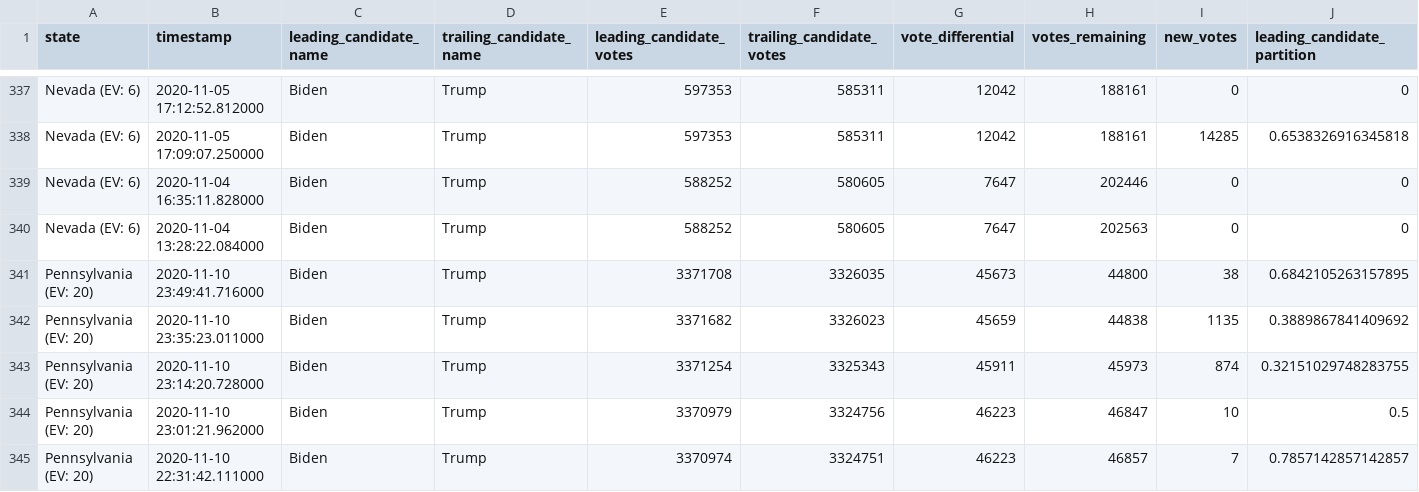
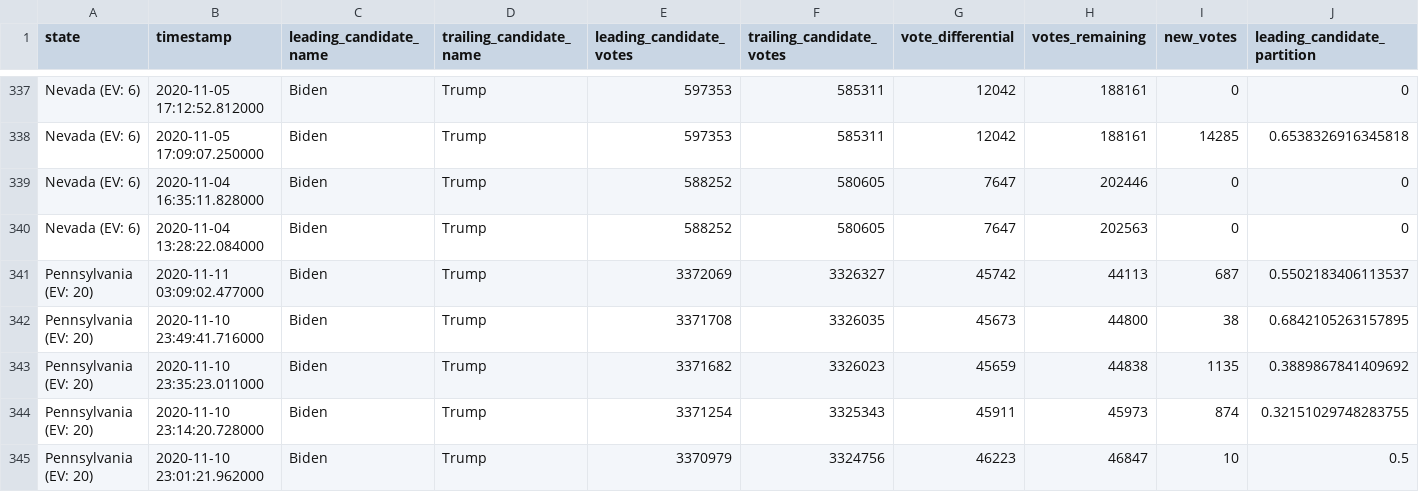
Before and after one commit to ShahyarTaheri/nyt-2020-election-scraper, a CSV file: battleground-state-changes.csv, drawn as a sheet; only a part is shown, gaps mark what is left out; the shorter side is filled out with more unchanged rows; rows hold the shown columns only; the diff names each change by its address in the sheet, - before the commit and + after, or states it on an @@ line.

```diff
--- a/battleground-state-changes.csv
+++ b/battleground-state-changes.csv
+row 341: Pennsylvania (EV: 20) | 2020-11-11 03:09:02.477000 | Biden | Trump | 3372069 | 3326327 | 45742 | 44113 | 687 | 0.5502183406113537
```
Also changed, not shown: 4 other files.
